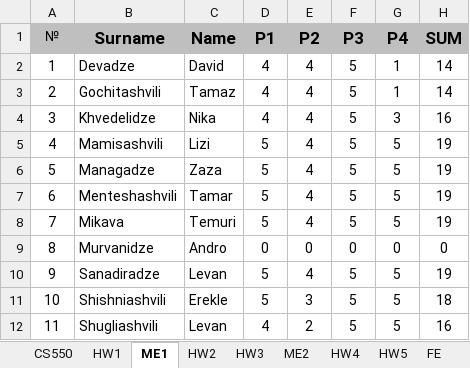
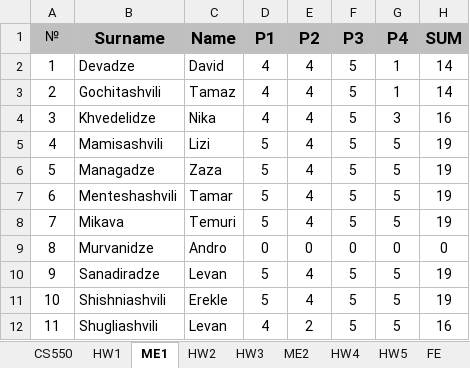
Before and after one commit to stsiskar/IU, an Excel workbook: CS550/_Marks.xlsx, sheet ME1, drawn as a sheet; values as stored, in another font and other column widths than the file's, no borders; the diff names each change by its address in the sheet, - before the commit and + after, or states it on an @@ line.

```diff
--- a/CS550/_Marks.xlsx (sheet ME1)
+++ b/CS550/_Marks.xlsx (sheet ME1)
-E11 (P2): 3
+E11 (P2): 4
-H11 (SUM): 18
+H11 (SUM): 19
```
Also changed, not shown: sheet CS550, formulas that keep their value.
